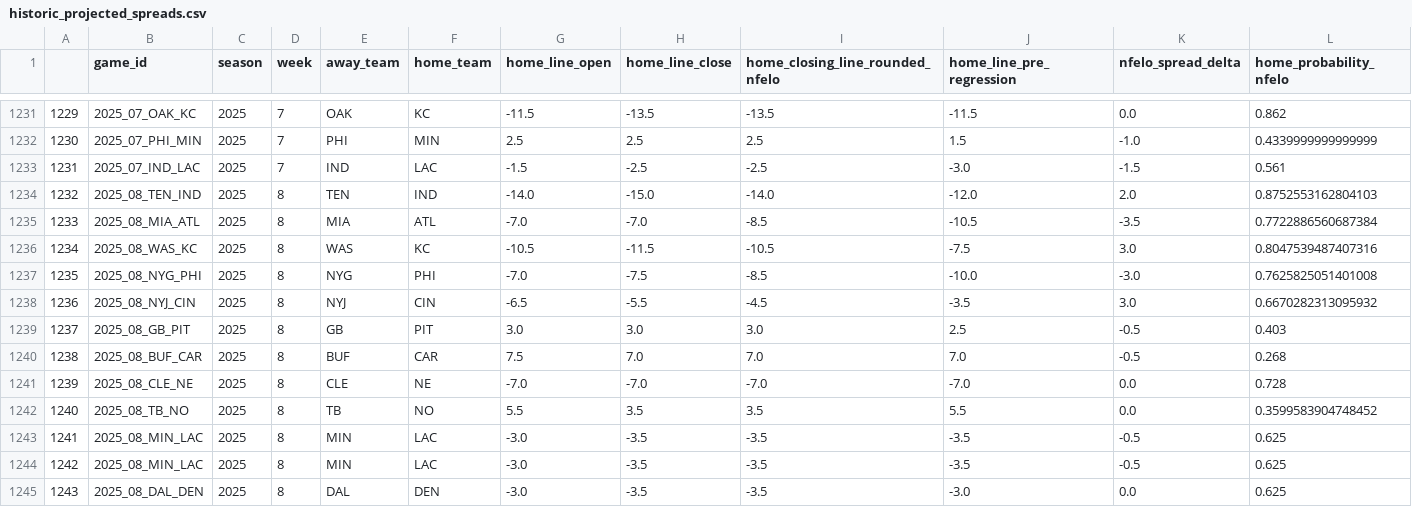
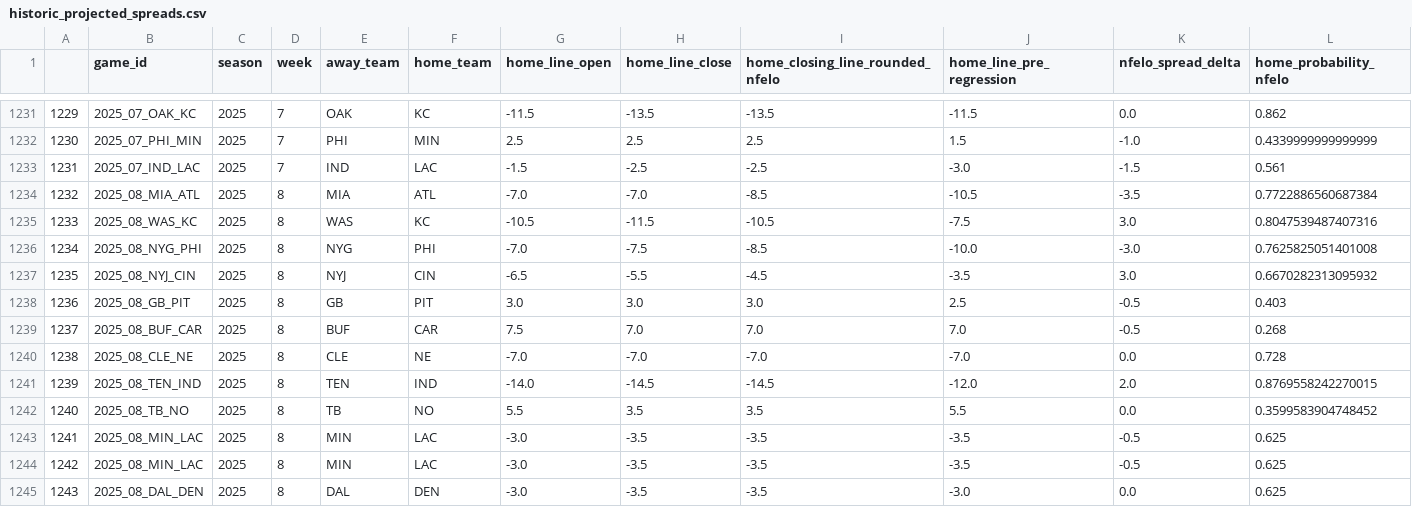
Before and after one commit to greerreNFL/nfelo, a CSV file: output_data/historic_projected_spreads.csv, drawn as a sheet; only a part is shown, gaps mark what is left out; removed rows and columns are numbered as before the commit, all else as after; rows hold the shown columns only; the diff names each change by its address in the sheet, - before the commit and + after, or states it on an @@ line.

```diff
--- a/output_data/historic_projected_spreads.csv
+++ b/output_data/historic_projected_spreads.csv
-row 1234: 1232 | 2025_08_TEN_IND | 2025 | 8 | TEN | IND | -14.0 | -15.0 | -14.0 | -12.0 | 2.0 | 0.8752553162804103
@@ column A renumbered between rows 1234 and 1240 @@
+row 1241: 1239 | 2025_08_TEN_IND | 2025 | 8 | TEN | IND | -14.0 | -14.5 | -14.5 | -12.0 | 2.0 | 0.8769558242270015
```
Also changed, not shown: output_data/prediction_tracker.csv, 1 other file.
